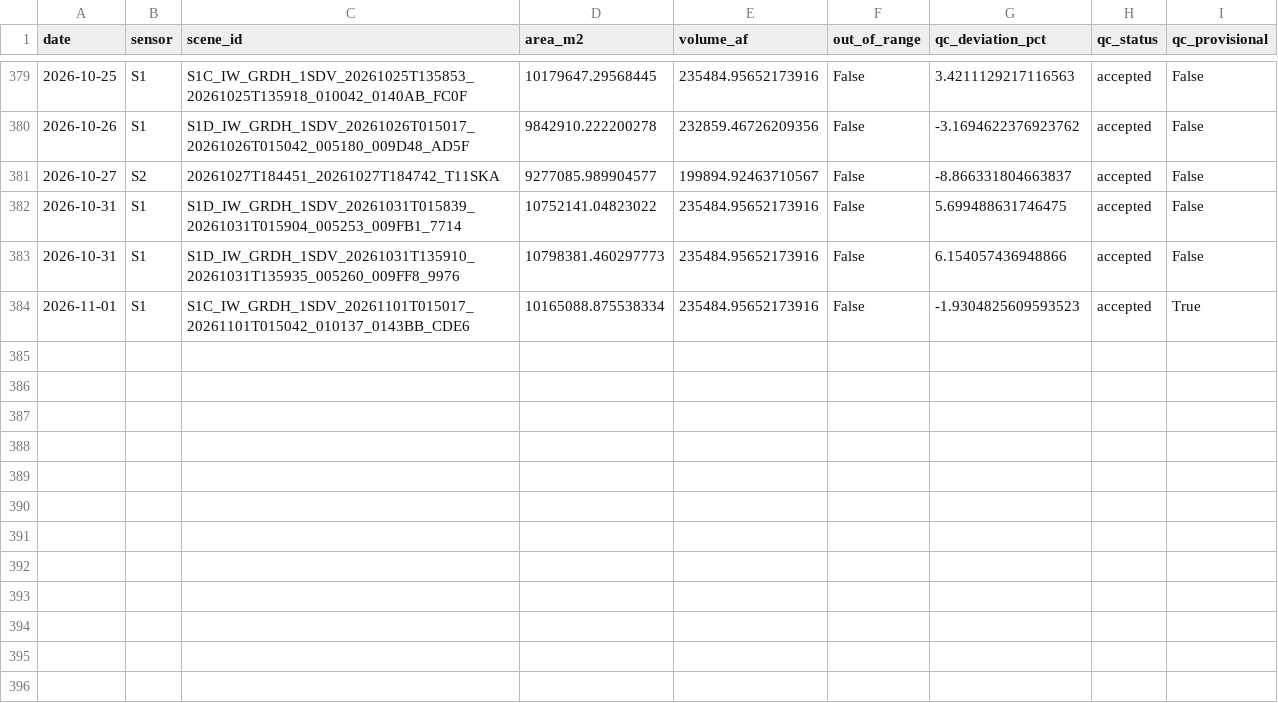
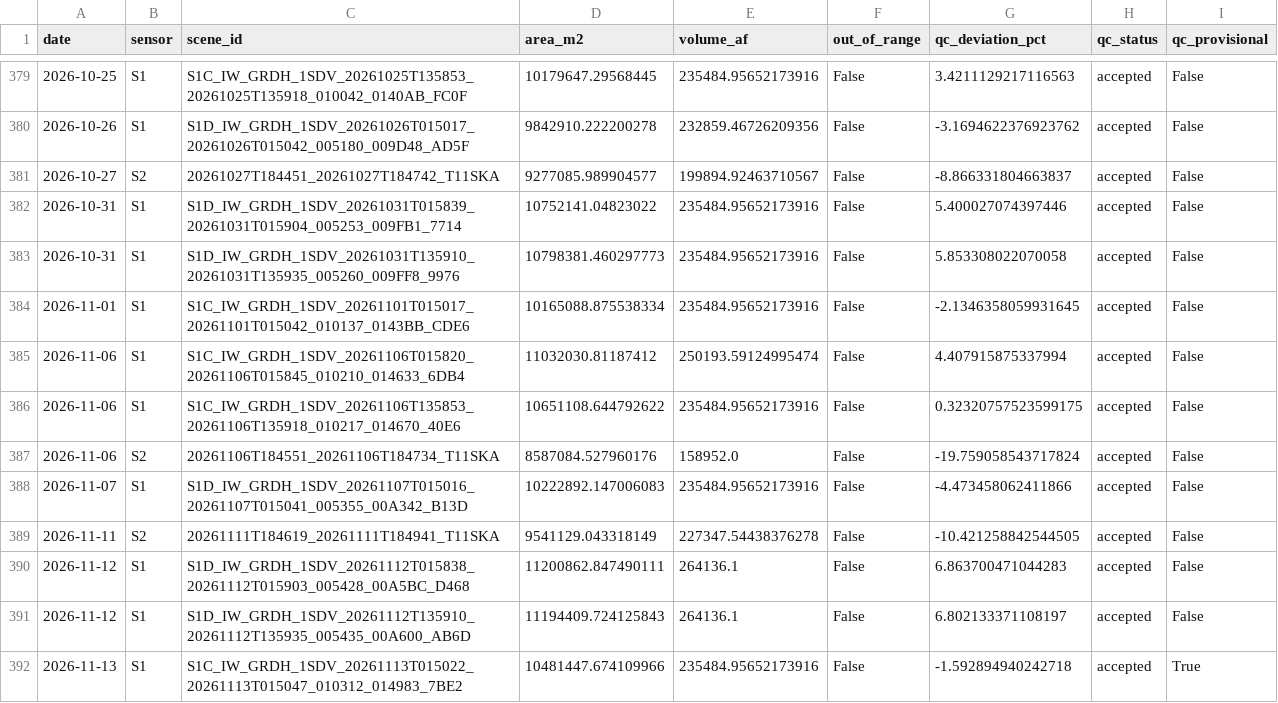
Before and after one commit to jimkaj/reservoir_ca, a CSV file: reservoirs/timeseries/PNF.csv, drawn as a sheet; only a part is shown, gaps mark what is left out.

```diff
--- a/reservoirs/timeseries/PNF.csv
+++ b/reservoirs/timeseries/PNF.csv
@@ -381,4 +381,12 @@ date,sensor,scene_id,area_m2,volume_af,out_of_range,qc_deviation_pct,qc_status,q
 2026-10-27,S2,20261027T184451_20261027T184742_T11SKA,9277085.989904577,199894.92463710567,False,-8.866331804663837,accepted,False
-2026-10-31,S1,S1D_IW_GRDH_1SDV_20261031T015839_20261031T015904_005253_009FB1_7714,10752141.04823022,235484.95652173916,False,5.699488631746475,accepted,False
-2026-10-31,S1,S1D_IW_GRDH_1SDV_20261031T135910_20261031T135935_005260_009FF8_9976,10798381.460297773,235484.95652173916,False,6.154057436948866,accepted,False
-2026-11-01,S1,S1C_IW_GRDH_1SDV_20261101T015017_20261101T015042_010137_0143BB_CDE6,10165088.875538334,235484.95652173916,False,-1.9304825609593523,accepted,True
+2026-10-31,S1,S1D_IW_GRDH_1SDV_20261031T015839_20261031T015904_005253_009FB1_7714,10752141.04823022,235484.95652173916,False,5.400027074397446,accepted,False
+2026-10-31,S1,S1D_IW_GRDH_1SDV_20261031T135910_20261031T135935_005260_009FF8_9976,10798381.460297773,235484.95652173916,False,5.853308022070058,accepted,False
+2026-11-01,S1,S1C_IW_GRDH_1SDV_20261101T015017_20261101T015042_010137_0143BB_CDE6,10165088.875538334,235484.95652173916,False,-2.1346358059931645,accepted,False
+2026-11-06,S1,S1C_IW_GRDH_1SDV_20261106T015820_20261106T015845_010210_014633_6DB4,11032030.81187412,250193.59124995474,False,4.407915875337994,accepted,False
+2026-11-06,S1,S1C_IW_GRDH_1SDV_20261106T135853_20261106T135918_010217_014670_40E6,10651108.644792622,235484.95652173916,False,0.32320757523599175,accepted,False
+2026-11-06,S2,20261106T184551_20261106T184734_T11SKA,8587084.527960176,158952.0,False,-19.759058543717824,accepted,False
+2026-11-07,S1,S1D_IW_GRDH_1SDV_20261107T015016_20261107T015041_005355_00A342_B13D,10222892.147006083,235484.95652173916,False,-4.473458062411866,accepted,False
+2026-11-11,S2,20261111T184619_20261111T184941_T11SKA,9541129.043318149,227347.54438376278,False,-10.421258842544505,accepted,False
+2026-11-12,S1,S1D_IW_GRDH_1SDV_20261112T015838_20261112T015903_005428_00A5BC_D468,11200862.847490111,264136.1,False,6.863700471044283,accepted,False
+2026-11-12,S1,S1D_IW_GRDH_1SDV_20261112T135910_20261112T135935_005435_00A600_AB6D,11194409.724125843,264136.1,False,6.802133371108197,accepted,False
+2026-11-13,S1,S1C_IW_GRDH_1SDV_20261113T015022_20261113T015047_010312_014983_7BE2,10481447.674109966,235484.95652173916,False,-1.592894940242718,accepted,True
```
Also changed, not shown: reservoirs/timeseries/BRD.csv, reservoirs/timeseries/BUC.csv, 33 other files.
